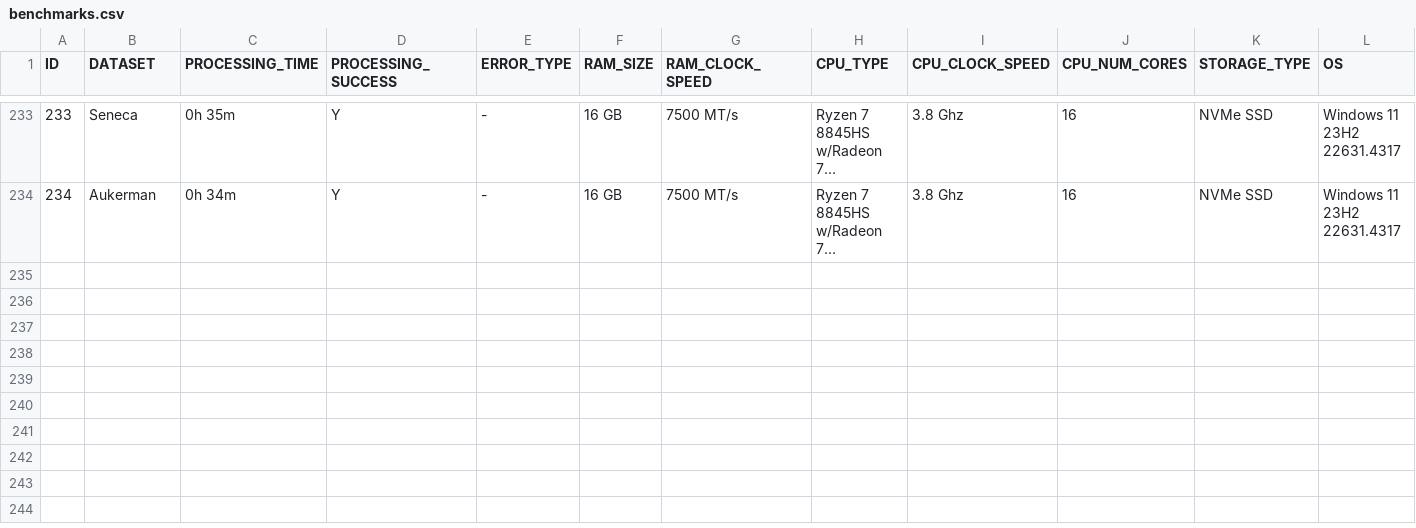
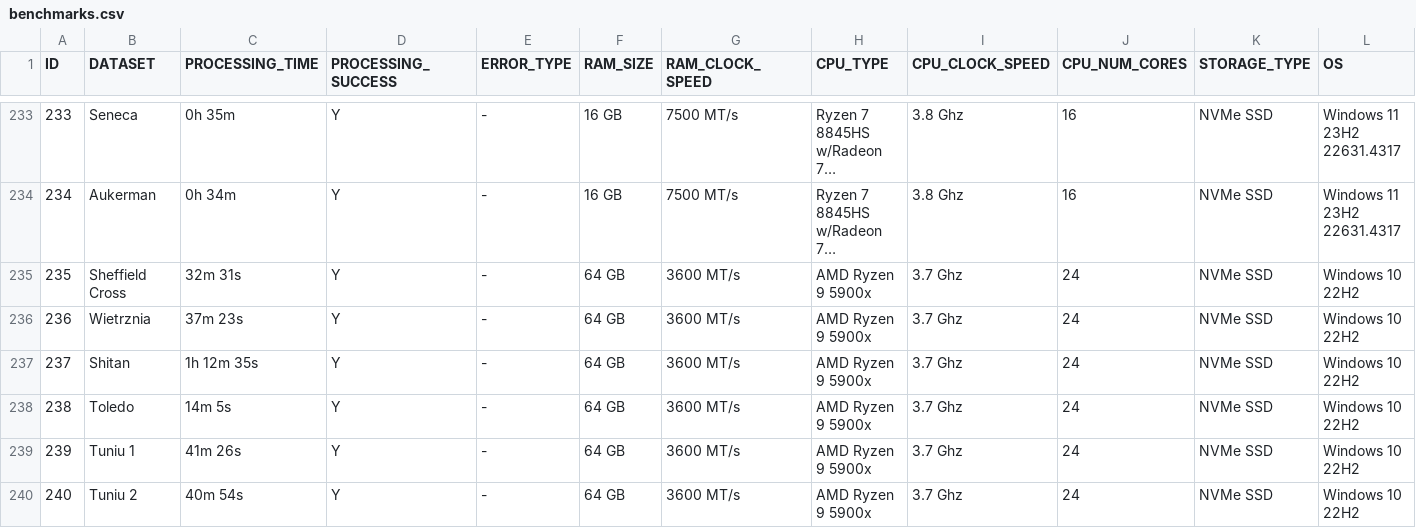
Before and after one commit to OpenDroneMap/odm-benchmarks, a CSV file: data/benchmarks.csv, drawn as a sheet; only a part is shown, gaps mark what is left out; long unchanged cells end in …; rows hold the shown columns only; the diff names each change by its address in the sheet, - before the commit and + after, or states it on an @@ line.

Commit message:
Update benchmarks.csv

```diff
--- a/data/benchmarks.csv
+++ b/data/benchmarks.csv
+row 235: 235 | Sheffield Cross | 32m 31s | Y | - | 64 GB | 3600 MT/s | AMD Ryzen 9 5900x | 3.7 Ghz | 24 | NVMe SSD | Windows 10 22H2
+row 236: 236 | Wietrznia | 37m 23s | Y | - | 64 GB | 3600 MT/s | AMD Ryzen 9 5900x | 3.7 Ghz | 24 | NVMe SSD | Windows 10 22H2
+row 237: 237 | Shitan | 1h 12m 35s | Y | - | 64 GB | 3600 MT/s | AMD Ryzen 9 5900x | 3.7 Ghz | 24 | NVMe SSD | Windows 10 22H2
+row 238: 238 | Toledo | 14m 5s | Y | - | 64 GB | 3600 MT/s | AMD Ryzen 9 5900x | 3.7 Ghz | 24 | NVMe SSD | Windows 10 22H2
+row 239: 239 | Tuniu 1 | 41m 26s | Y | - | 64 GB | 3600 MT/s | AMD Ryzen 9 5900x | 3.7 Ghz | 24 | NVMe SSD | Windows 10 22H2
+row 240: 240 | Tuniu 2 | 40m 54s | Y | - | 64 GB | 3600 MT/s | AMD Ryzen 9 5900x | 3.7 Ghz | 24 | NVMe SSD | Windows 10 22H2
```
